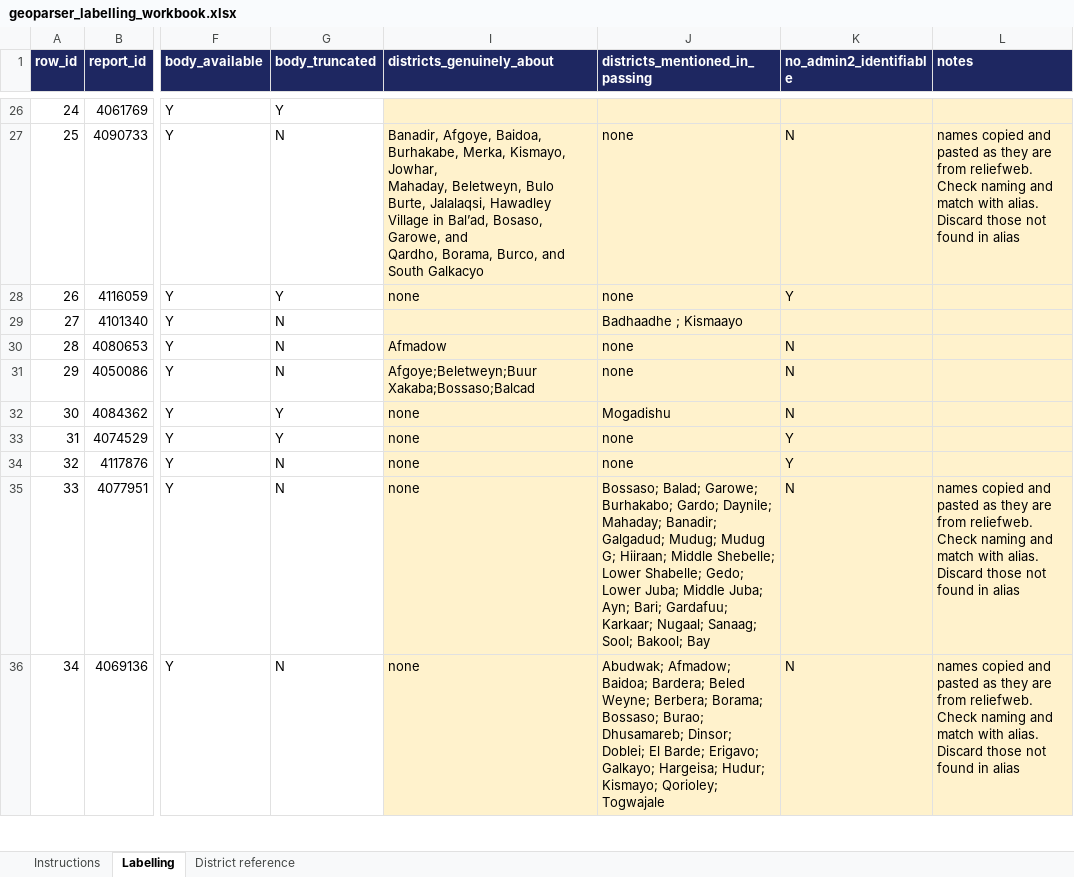
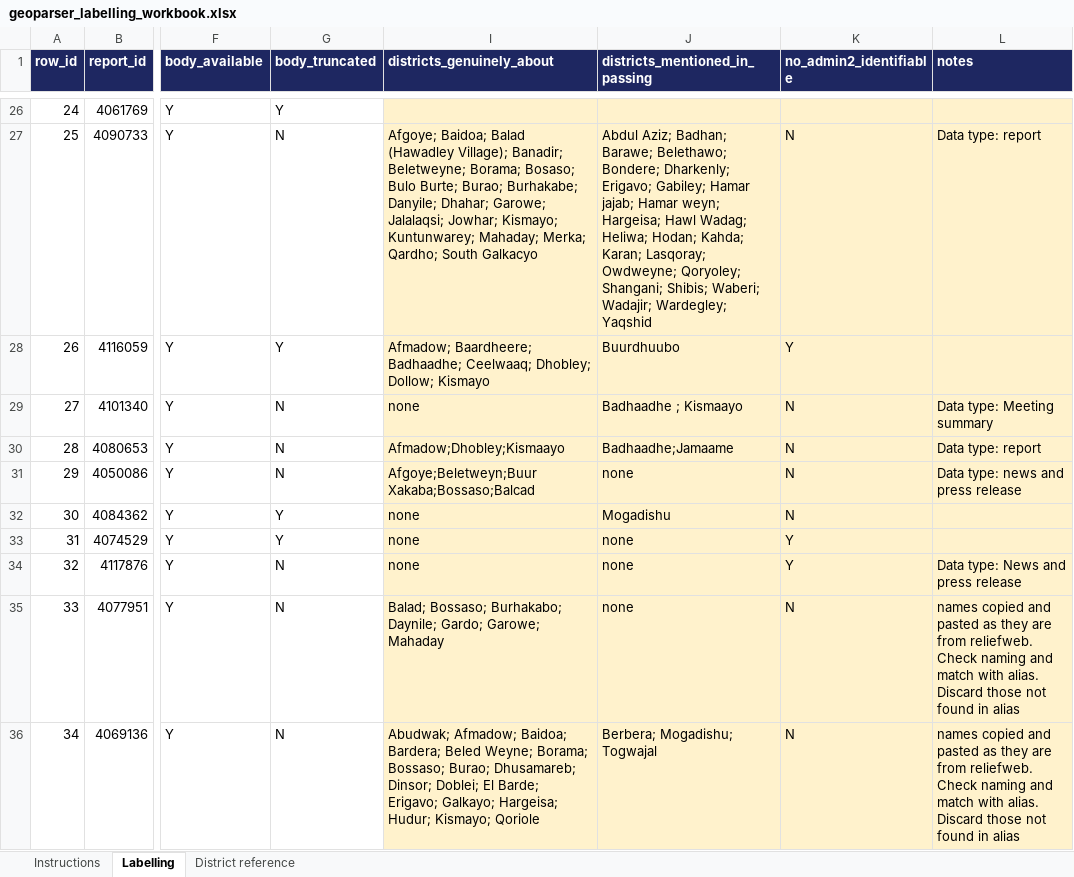
Before and after one commit to hcfgsqm2q7-lang/Dissertation---Samuel-Aracena, an Excel workbook: data/geoparser_validation/geoparser_labelling_workbook.xlsx, sheet Labelling, drawn as a sheet; only a part is shown, gaps mark what is left out; values as stored, in another font and other column widths than the file's, no borders; ↵ is a line break in a cell; the diff covers the shown part only; the diff names each change by its address in the sheet, - before the commit and + after, or states it on an @@ line.

```diff
--- a/data/geoparser_validation/geoparser_labelling_workbook.xlsx (sheet Labelling)
+++ b/data/geoparser_validation/geoparser_labelling_workbook.xlsx (sheet Labelling)
-I27 (districts_genuinely_about): Banadir, Afgoye, Baidoa, Burhakabe, Merka, Kismayo, Jowhar, ↵ Mahaday, Beletweyn, Bulo Burte, Jalalaqsi, Hawadley Village in Bal’ad, Bosaso, Garowe, and ↵ Qardho, Borama, Burco, and South Galkacyo
+I27 (districts_genuinely_about): Afgoye; Baidoa; Balad (Hawadley Village); Banadir; Beletweyne; Borama; Bosaso; Bulo Burte; Burao; Burhakabe; Danyile; Dhahar; Garowe; Jalalaqsi; Jowhar; Kismayo; Kuntunwarey; Mahaday; Merka; Qardho; South Galkacyo
-J27 (districts_mentioned_in_passing): none
+J27 (districts_mentioned_in_passing): Abdul Aziz; Badhan; Barawe; Belethawo; Bondere; Dharkenly; Erigavo; Gabiley; Hamar jajab; Hamar weyn; Hargeisa; Hawl Wadag; Heliwa; Hodan; Kahda; Karan; Lasqoray; Owdweyne; Qoryoley; Shangani; Shibis; Waberi; Wadajir; Wardegley; Yaqshid
-L27 (notes): names copied and pasted as they are from reliefweb. Check naming and match with alias. Discard those not found in alias
+L27 (notes): Data type: report
-I28 (districts_genuinely_about): none
+I28 (districts_genuinely_about): Afmadow; Baardheere; Badhaadhe; Ceelwaaq; Dhobley; Dollow; Kismayo
-J28 (districts_mentioned_in_passing): none
+J28 (districts_mentioned_in_passing): Buurdhuubo
-I29 (districts_genuinely_about): (empty)
+I29 (districts_genuinely_about): none
-K29 (no_admin2_identifiable): (empty)
+K29 (no_admin2_identifiable): N
-L29 (notes): (empty)
+L29 (notes): Data type: Meeting summary
-I30 (districts_genuinely_about): Afmadow
+I30 (districts_genuinely_about): Afmadow;Dhobley;Kismaayo
-J30 (districts_mentioned_in_passing): none
+J30 (districts_mentioned_in_passing): Badhaadhe;Jamaame
-L30 (notes): (empty)
+L30 (notes): Data type: report
-L31 (notes): (empty)
+L31 (notes): Data type: news and press release
-L34 (notes): (empty)
+L34 (notes): Data type: News and press release
-I35 (districts_genuinely_about): none
+I35 (districts_genuinely_about): Balad; Bossaso; Burhakabo; Daynile; Gardo; Garowe; Mahaday
-J35 (districts_mentioned_in_passing): Bossaso; Balad; Garowe; Burhakabo; Gardo; Daynile; Mahaday; Banadir; Galgadud; Mudug; Mudug G; Hiiraan; Middle Shebelle; Lower Shabelle; Gedo; Lower Juba; Middle Juba; Ayn; Bari; Gardafuu; Karkaar; Nugaal; Sanaag; Sool; Bakool; Bay
+J35 (districts_mentioned_in_passing): none
-I36 (districts_genuinely_about): none
+I36 (districts_genuinely_about): Abudwak; Afmadow; Baidoa; Bardera; Beled Weyne; Borama; Bossaso; Burao; Dhusamareb; Dinsor; Doblei; El Barde; Erigavo; Galkayo; Hargeisa; Hudur; Kismayo; Qoriole
-J36 (districts_mentioned_in_passing): Abudwak; Afmadow; Baidoa; Bardera; Beled Weyne; Berbera; Borama; Bossaso; Burao; Dhusamareb; Dinsor; Doblei; El Barde; Erigavo; Galkayo; Hargeisa; Hudur; Kismayo; Qorioley; Togwajale
+J36 (districts_mentioned_in_passing): Berbera; Mogadishu; Togwajal
```
Also changed, not shown: 51 edited cells and cell formats elsewhere in this sheet, 2 other files.
